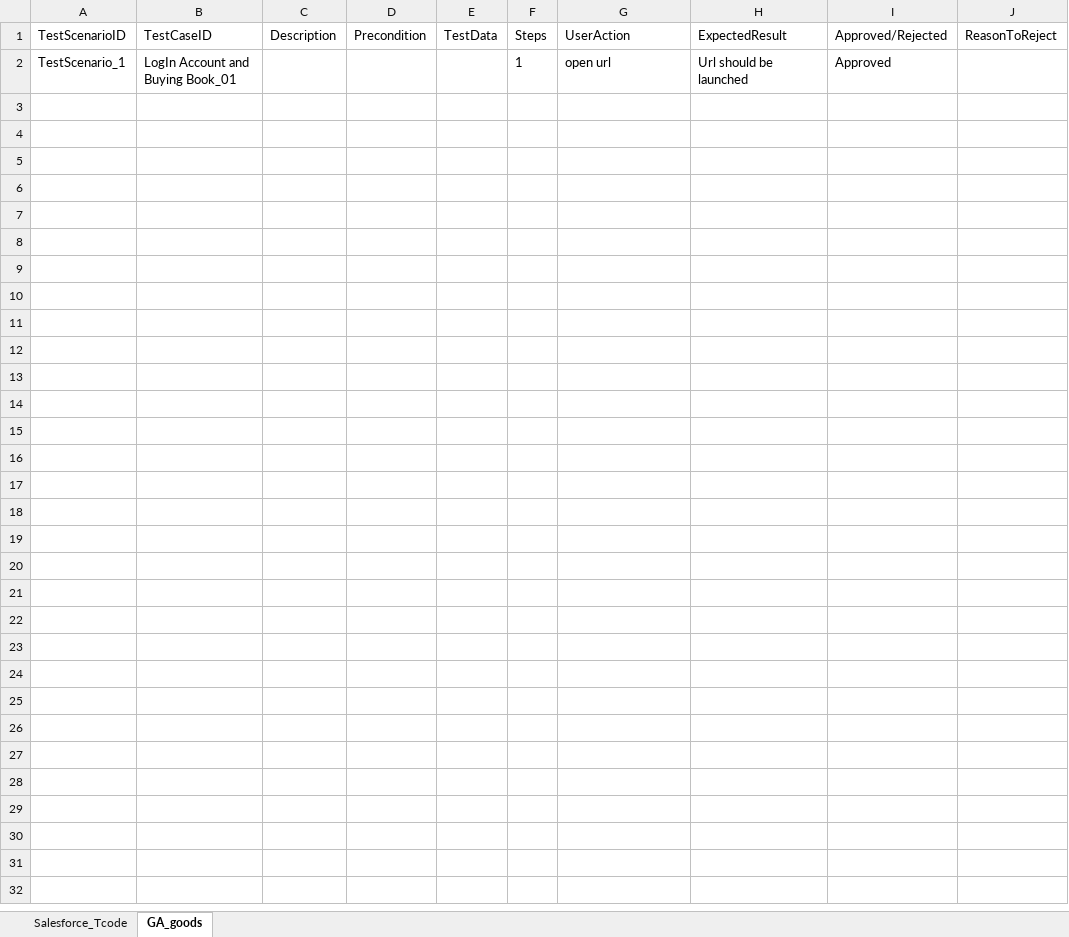
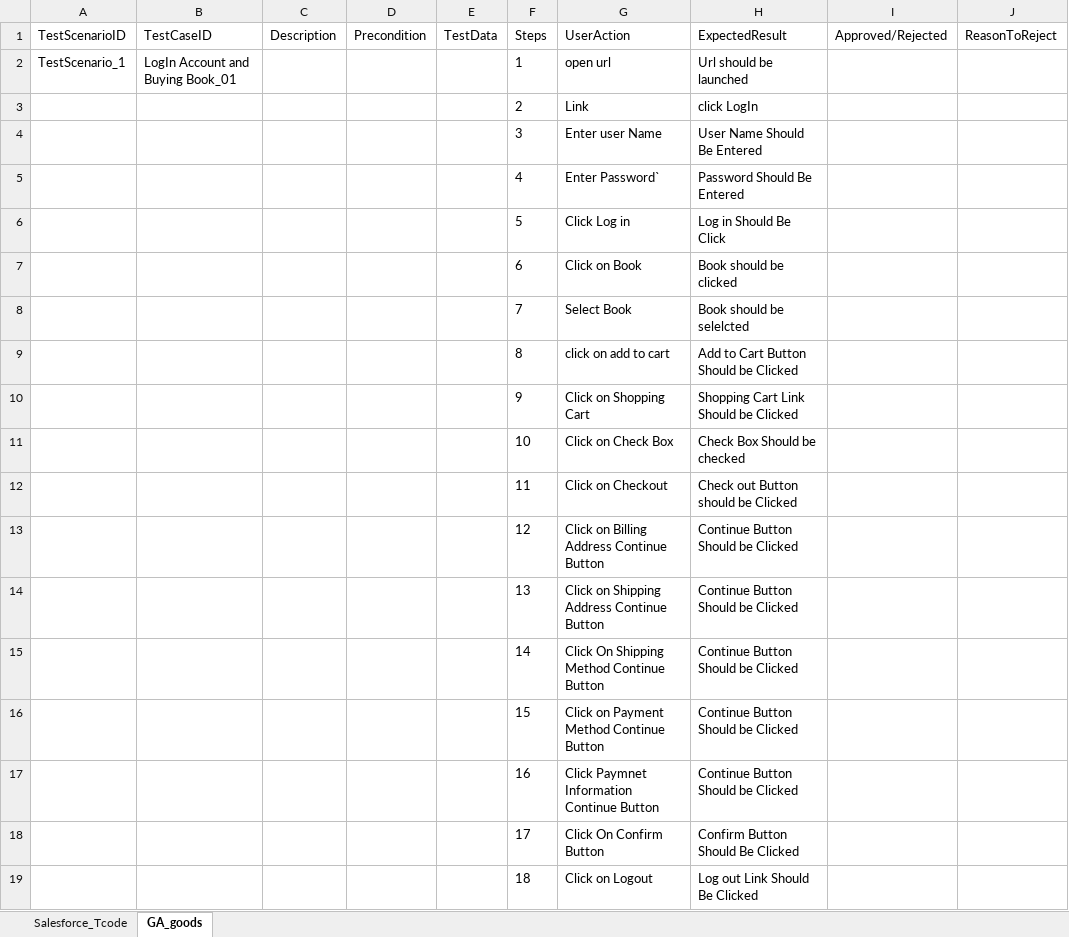
Before and after one commit to ShaikMohamedIrfan/outbound, an Excel workbook: Assign.xlsx, sheet GA_goods, drawn as a sheet; values as stored, in another font and other column widths than the file's, no borders; table styles not drawn; the diff names each change by its address in the sheet, - before the commit and + after, or states it on an @@ line.

```diff
--- a/Assign.xlsx (sheet GA_goods)
+++ b/Assign.xlsx (sheet GA_goods)
-I2 (Approved/Rejected): Approved
+I2 (Approved/Rejected): (empty)
+row 3:  |  |  |  |  | 2 | Link | click LogIn
+row 4:  |  |  |  |  | 3 | Enter user Name | User Name Should Be Entered
+row 5:  |  |  |  |  | 4 | Enter Password` | Password Should Be Entered
+row 6:  |  |  |  |  | 5 | Click Log in | Log in Should Be Click
+row 7:  |  |  |  |  | 6 | Click on Book | Book should be clicked
+row 8:  |  |  |  |  | 7 | Select Book | Book should be selelcted
+row 9:  |  |  |  |  | 8 | click on add to cart | Add to Cart Button Should be Clicked
+row 10:  |  |  |  |  | 9 | Click on Shopping Cart | Shopping Cart Link Should be Clicked
+row 11:  |  |  |  |  | 10 | Click on Check Box | Check Box Should be checked
+row 12:  |  |  |  |  | 11 | Click on Checkout | Check out Button should be Clicked
+row 13:  |  |  |  |  | 12 | Click on Billing Address Continue Button | Continue Button Should be Clicked
+row 14:  |  |  |  |  | 13 | Click on Shipping Address Continue Button | Continue Button Should be Clicked
+row 15:  |  |  |  |  | 14 | Click On Shipping Method Continue Button | Continue Button Should be Clicked
+row 16:  |  |  |  |  | 15 | Click on Payment Method Continue Button | Continue Button Should be Clicked
+row 17:  |  |  |  |  | 16 | Click Paymnet Information Continue Button | Continue Button Should be Clicked
+row 18:  |  |  |  |  | 17 | Click On Confirm Button | Confirm Button Should Be Clicked
+row 19:  |  |  |  |  | 18 | Click on Logout | Log out Link Should Be Clicked
```
Also changed, not shown: sheet Salesforce_Tcode, hidden cells.
